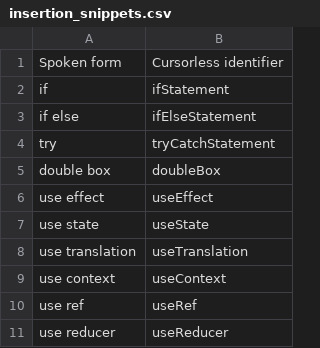
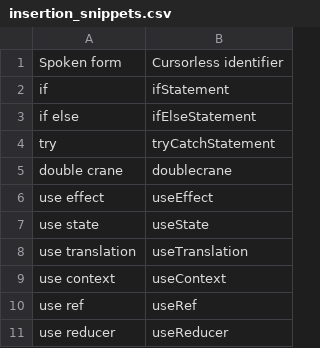
Before and after one commit to jaresty/mac-dotfiles, a CSV file: cursorless-settings/experimental/insertion_snippets.csv, drawn as a sheet; removed rows and columns are numbered as before the commit, all else as after; the diff names each change by its address in the sheet, - before the commit and + after, or states it on an @@ line.

```diff
--- a/cursorless-settings/experimental/insertion_snippets.csv
+++ b/cursorless-settings/experimental/insertion_snippets.csv
-row 5: double box | doubleBox
+row 5: double crane | doublecrane
```
Also changed, not shown: cursorless-settings/experimental/wrapper_snippets.csv, cursorless-settings/paired_delimiters.csv, 1 other file.
